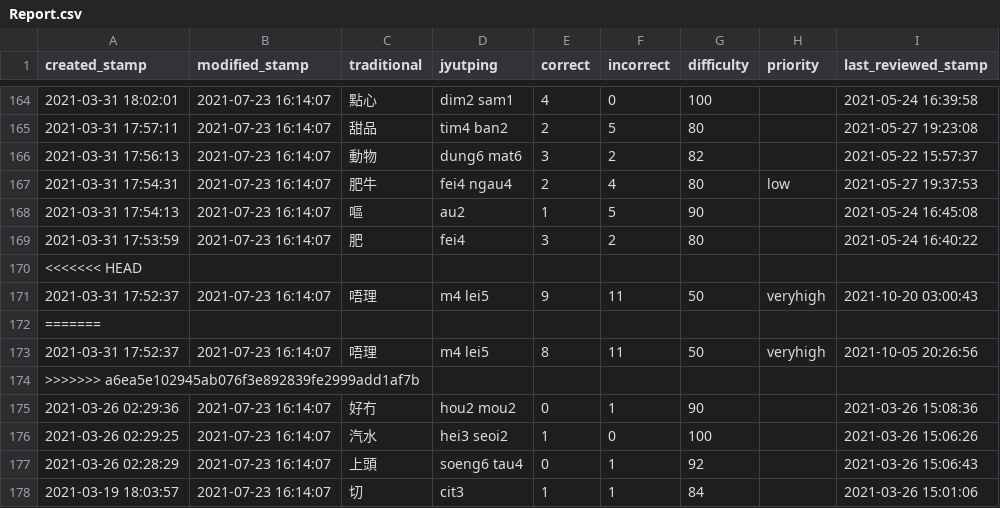
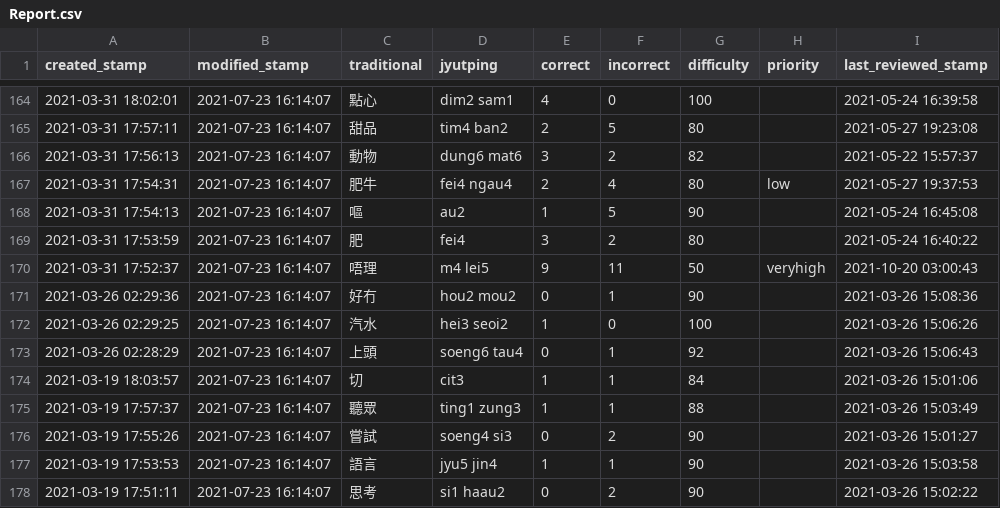
Before and after one commit to tina-may/tina-pleco, a CSV file: Report.csv, drawn as a sheet; only a part is shown, gaps mark what is left out; the shorter side is filled out with more unchanged rows; the diff names each change by its address in the sheet, - before the commit and + after, or states it on an @@ line.

Commit message:
update

```diff
--- a/Report.csv
+++ b/Report.csv
-row 170: <<<<<<< HEAD
-row 172: =======
-row 173: 2021-03-31 17:52:37 | 2021-07-23 16:14:07 | 唔理 | m4 lei5 | 8 | 11 | 50 | veryhigh | 2021-10-05 20:26:56
-row 174: >>>>>>> a6ea5e102945ab076f3e892839fe2999add1af7b
```
